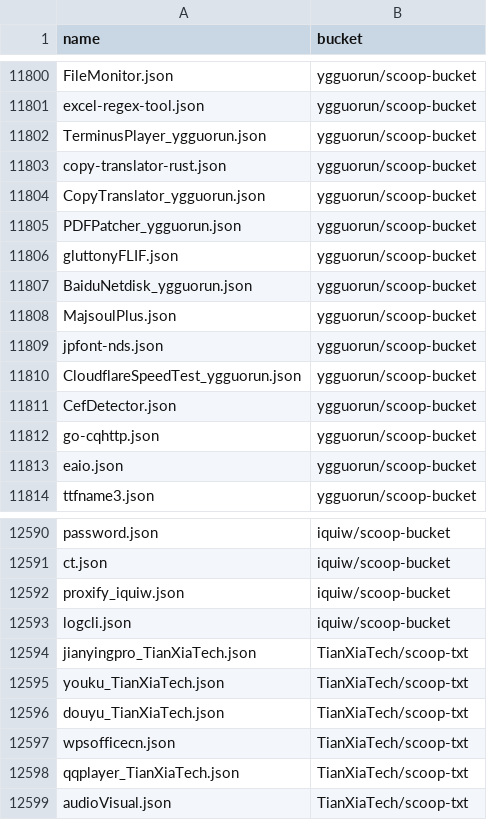
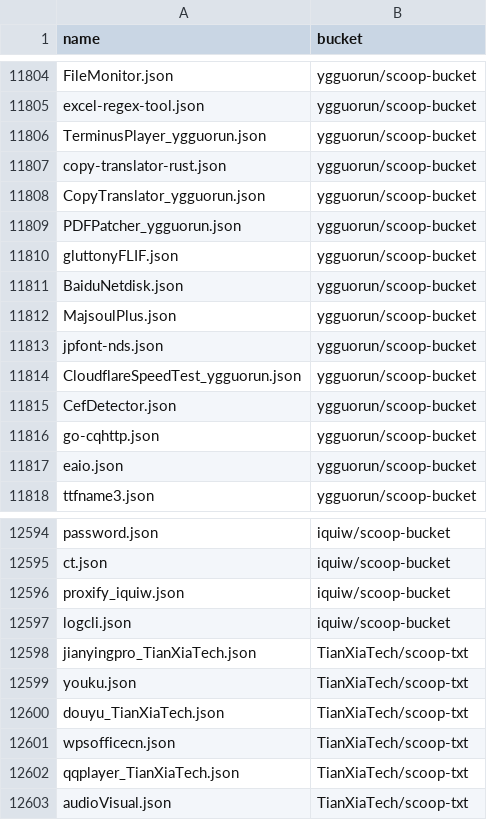
Before and after one commit to XiHanQWQ/scoop-apps, a CSV file: app-contributor-list.csv, drawn as a sheet; only a part is shown, gaps mark what is left out; the diff covers the shown part only.

```diff
--- a/app-contributor-list.csv
+++ b/app-contributor-list.csv
@@ -11806,3 +11810,3 @@ PDFPatcher_ygguorun.json,ygguorun/scoop-bucket
 gluttonyFLIF.json,ygguorun/scoop-bucket
-BaiduNetdisk_ygguorun.json,ygguorun/scoop-bucket
+BaiduNetdisk.json,ygguorun/scoop-bucket
 MajsoulPlus.json,ygguorun/scoop-bucket
@@ -12594,3 +12598,3 @@ logcli.json,iquiw/scoop-bucket
 jianyingpro_TianXiaTech.json,TianXiaTech/scoop-txt
-youku_TianXiaTech.json,TianXiaTech/scoop-txt
+youku.json,TianXiaTech/scoop-txt
 douyu_TianXiaTech.json,TianXiaTech/scoop-txt
```
Also changed, not shown: 4 added rows and 1 edited cell elsewhere in this file, 42 other files.
